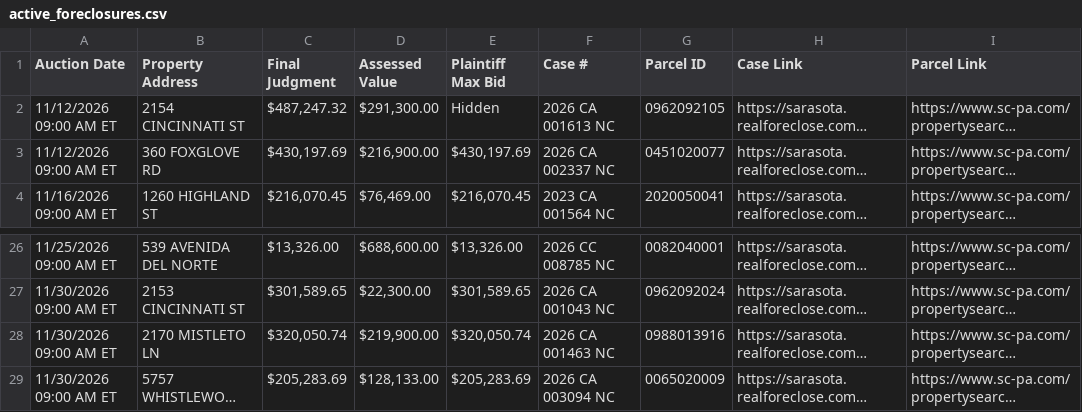
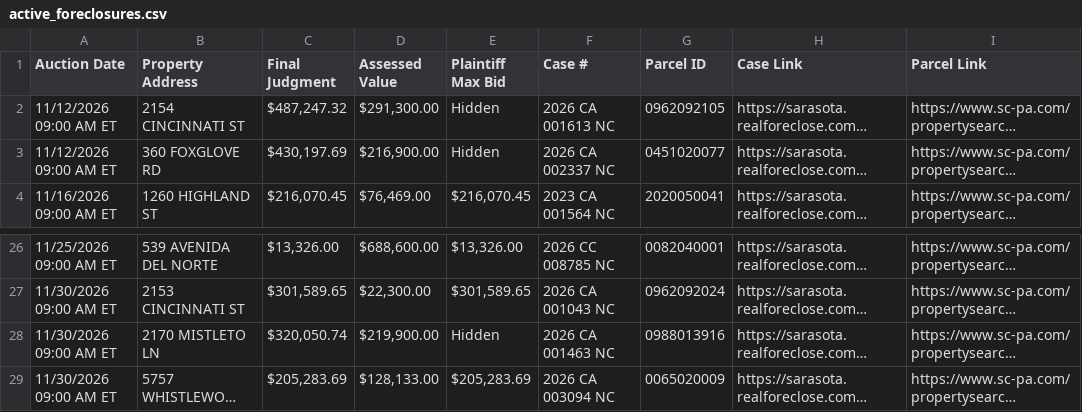
Before and after one commit to figlesias7/realforeclose-sarasota, a CSV file: data/active_foreclosures.csv, drawn as a sheet; only a part is shown, gaps mark what is left out; long unchanged cells end in …; the diff names each change by its address in the sheet, - before the commit and + after, or states it on an @@ line.

```diff
--- a/data/active_foreclosures.csv
+++ b/data/active_foreclosures.csv
-E3 (Plaintiff Max Bid): $430,197.69
+E3 (Plaintiff Max Bid): Hidden
-E28 (Plaintiff Max Bid): $320,050.74
+E28 (Plaintiff Max Bid): Hidden
```
Also changed, not shown: 3 other files.
